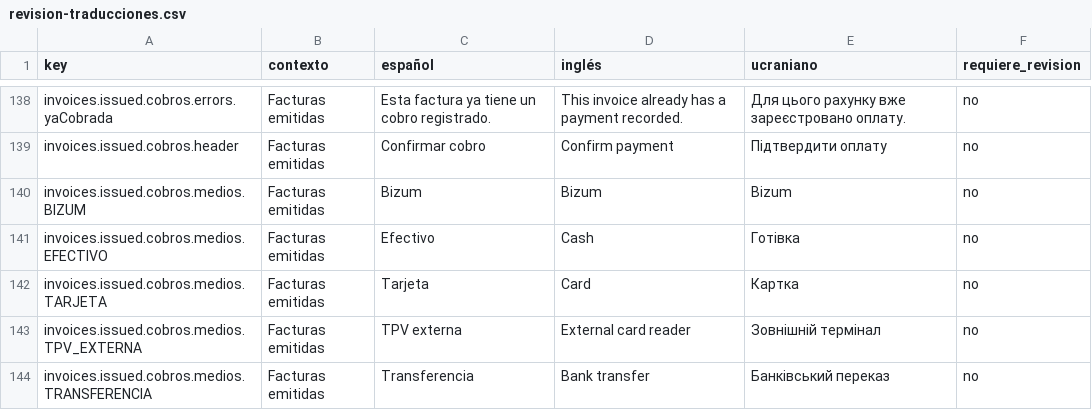
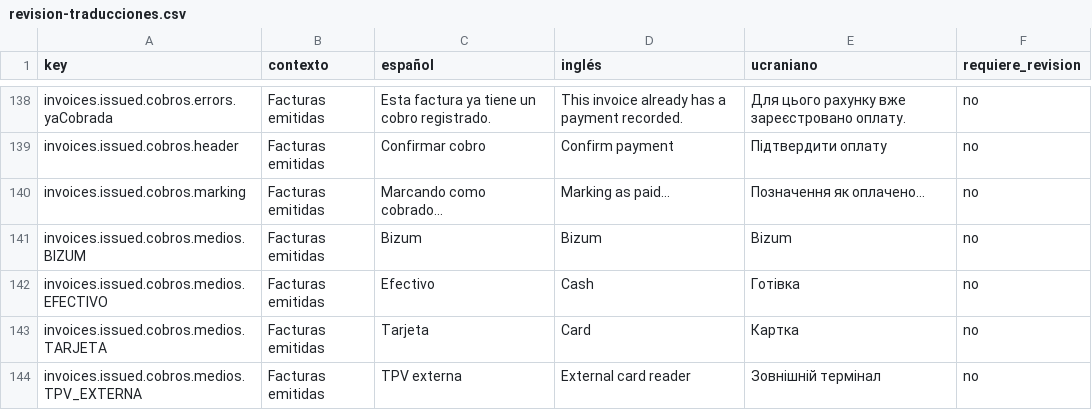
Before and after one commit to maquedaperez/artibusiness-facturacion-movil, a CSV file: docs/i18n/revision-traducciones.csv, drawn as a sheet; only a part is shown, gaps mark what is left out; the shorter side is filled out with more unchanged rows.

Commit message:
fix(issued-invoices): bugs reales encontrados en revision en profundidad
- La pestana del listado no cambiaba al volver del detalle: esta app usa
  IonicRouteStrategy (paginas vivas en memoria), asi que ngOnInit() -- donde
  se leia el query param 'estado' -- solo se ejecutaba la primera vez en toda
  la sesion. Se relee ahora en cada ionViewWillEnter().
- El aviso "Pagado, pendiente de contabilizar" desaparecia al guardar: la
  respuesta de guardarReal() (adaptador HTTP) no incluia 'cobrada' (el tipo
  DatosGuardarFacturaEmitida no lo trae), asi que cualquier Guardar posterior
  a marcar un ticket como cobrado borraba ese dato en pantalla aunque el
  backend lo siguiera teniendo bien registrado.
- Contabilizar/Firmar/Anular/Cobrar compartian una unica bandera
  (procesandoAeat): en 'contabilizada' (Firmar+Anular visibles a la vez) y en
  'borrador' (Cobrar+Contabilizar visibles a la vez), pulsar uno hacia que el
  OTRO boton tambien mostrara spinner y su propio texto "...ando". Cada
  accion tiene ahora su propia bandera; algoEnCurso() sigue bloqueando
  cualquier accion mientras otra este en vuelo.
- "Marcar como cobrado" no mostraba spinner ni cambiaba de texto durante la
  llamada, a diferencia del resto de acciones.

352/354 tests (2 fallos preexistentes en DocumentoBancarioComponent, sin
relacion con este cambio).

Pendiente de decision de negocio, NO corregido aqui (requiere confirmar el
comportamiento deseado antes de tocarlo):
- Se puede seguir editando (lineas/importe/cliente) un ticket ya marcado como
  cobrado mientras siga en borrador -- ni frontend ni backend lo impiden.
- Eliminar un ticket con un cobro ya registrado probablemente falla con un
  error SQL crudo (el FK de Facturacion$FacturasEmitidasCobros no tiene
  cascada) -- ni accionesFacturaEmitida() ni EliminarAsync miran 'cobrada'.

```diff
--- a/docs/i18n/revision-traducciones.csv
+++ b/docs/i18n/revision-traducciones.csv
@@ -139,2 +139,3 @@
 "invoices.issued.cobros.header";"Facturas emitidas";"Confirmar cobro";"Confirm payment";"Підтвердити оплату";"no"
+"invoices.issued.cobros.marking";"Facturas emitidas";"Marcando como cobrado…";"Marking as paid…";"Позначення як оплачено…";"no"
 "invoices.issued.cobros.medios.BIZUM";"Facturas emitidas";"Bizum";"Bizum";"Bizum";"no"
```
Also changed, not shown: 10 other files.
